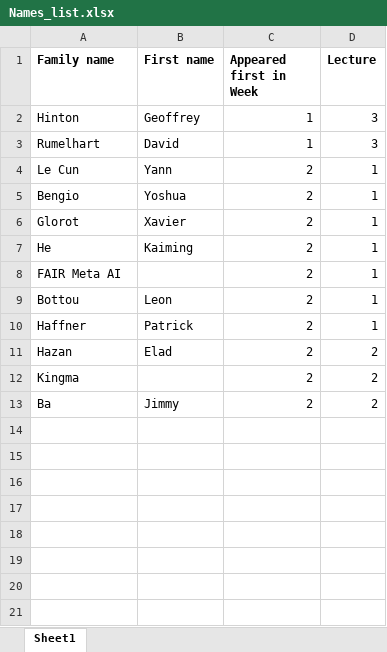
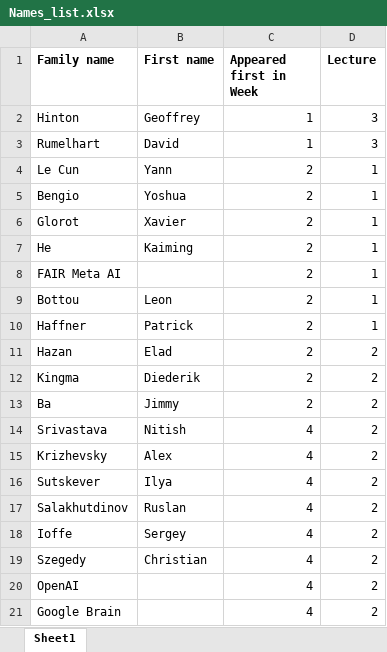
Before and after one commit to matthieudemari/SUTD_DL_50_039, an Excel workbook: Extras/Names_list.xlsx, sheet Sheet1, drawn as a sheet; values as stored, in another font and other column widths than the file's, no borders; the diff names each change by its address in the sheet, - before the commit and + after, or states it on an @@ line.

```diff
--- a/Extras/Names_list.xlsx (sheet Sheet1)
+++ b/Extras/Names_list.xlsx (sheet Sheet1)
-B12 (First name): (empty)
+B12 (First name): Diederik
+row 14: Srivastava | Nitish | 4 | 2
+row 15: Krizhevsky | Alex | 4 | 2
+row 16: Sutskever | Ilya | 4 | 2
+row 17: Salakhutdinov | Ruslan | 4 | 2
+row 18: Ioffe | Sergey | 4 | 2
+row 19: Szegedy | Christian | 4 | 2
+row 20: OpenAI |  | 4 | 2
+row 21: Google Brain |  | 4 | 2
```
Also changed, not shown: 3 other files.
